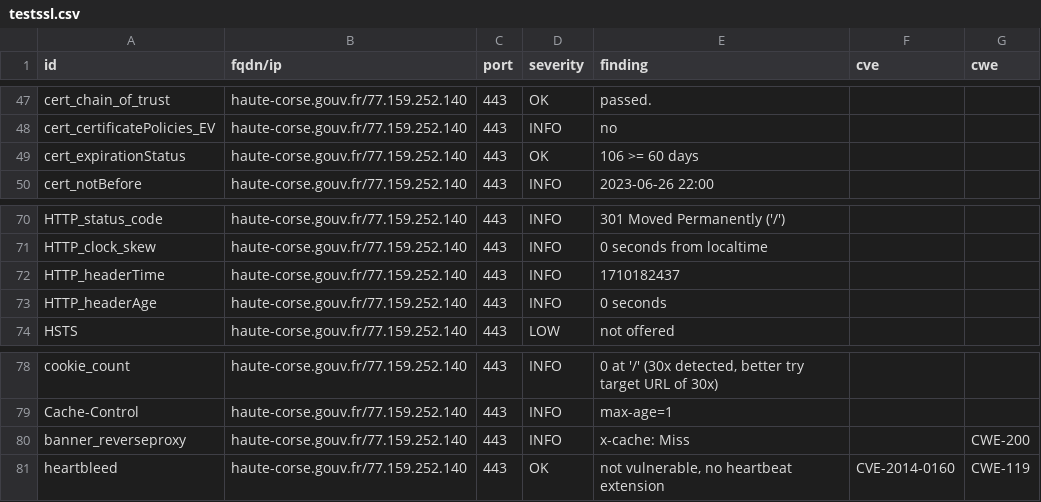
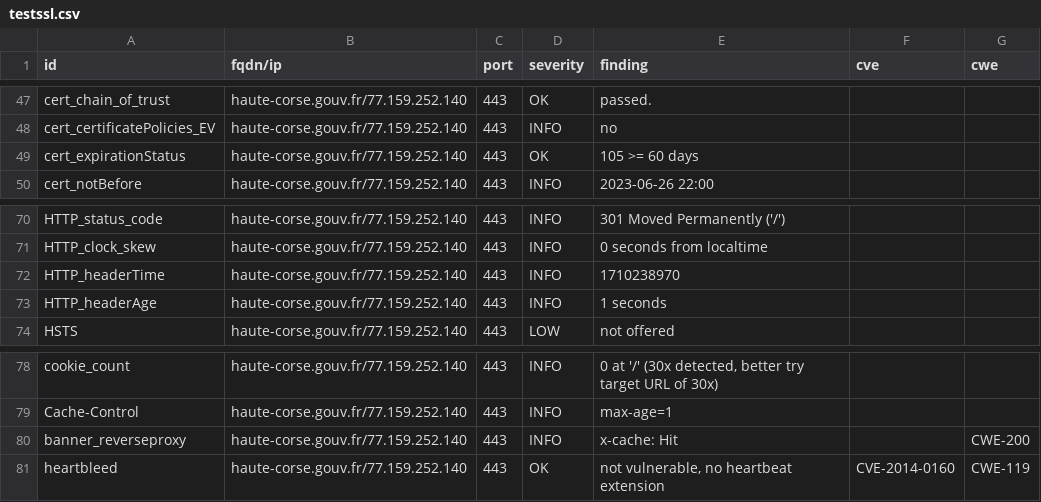
Before and after one commit to GKO-org/dashlordPrd5, a CSV file: results/aHR0cHM6Ly9oYXV0ZS1jb3JzZS5nb3V2LmZy/testssl.csv, drawn as a sheet; only a part is shown, gaps mark what is left out.

```diff
--- a/results/aHR0cHM6Ly9oYXV0ZS1jb3JzZS5nb3V2LmZy/testssl.csv
+++ b/results/aHR0cHM6Ly9oYXV0ZS1jb3JzZS5nb3V2LmZy/testssl.csv
@@ -48,3 +48,3 @@
 "cert_certificatePolicies_EV","haute-corse.gouv.fr/77.159.252.140","443","INFO","no","",""
-"cert_expirationStatus","haute-corse.gouv.fr/77.159.252.140","443","OK","106 >= 60 days","",""
+"cert_expirationStatus","haute-corse.gouv.fr/77.159.252.140","443","OK","105 >= 60 days","",""
 "cert_notBefore","haute-corse.gouv.fr/77.159.252.140","443","INFO","2023-06-26 22:00","",""
@@ -71,4 +71,4 @@
 "HTTP_clock_skew","haute-corse.gouv.fr/77.159.252.140","443","INFO","0 seconds from localtime","",""
-"HTTP_headerTime","haute-corse.gouv.fr/77.159.252.140","443","INFO","1710182437","",""
-"HTTP_headerAge","haute-corse.gouv.fr/77.159.252.140","443","INFO","0 seconds","",""
+"HTTP_headerTime","haute-corse.gouv.fr/77.159.252.140","443","INFO","1710238970","",""
+"HTTP_headerAge","haute-corse.gouv.fr/77.159.252.140","443","INFO","1 seconds","",""
 "HSTS","haute-corse.gouv.fr/77.159.252.140","443","LOW","not offered","",""
@@ -79,3 +79,3 @@
 "Cache-Control","haute-corse.gouv.fr/77.159.252.140","443","INFO","max-age=1","",""
-"banner_reverseproxy","haute-corse.gouv.fr/77.159.252.140","443","INFO","x-cache: Miss","","CWE-200"
+"banner_reverseproxy","haute-corse.gouv.fr/77.159.252.140","443","INFO","x-cache: Hit","","CWE-200"
 "heartbleed","haute-corse.gouv.fr/77.159.252.140","443","OK","not vulnerable, no heartbeat extension","CVE-2014-0160","CWE-119"
```
Also changed, not shown: 8 other files.
